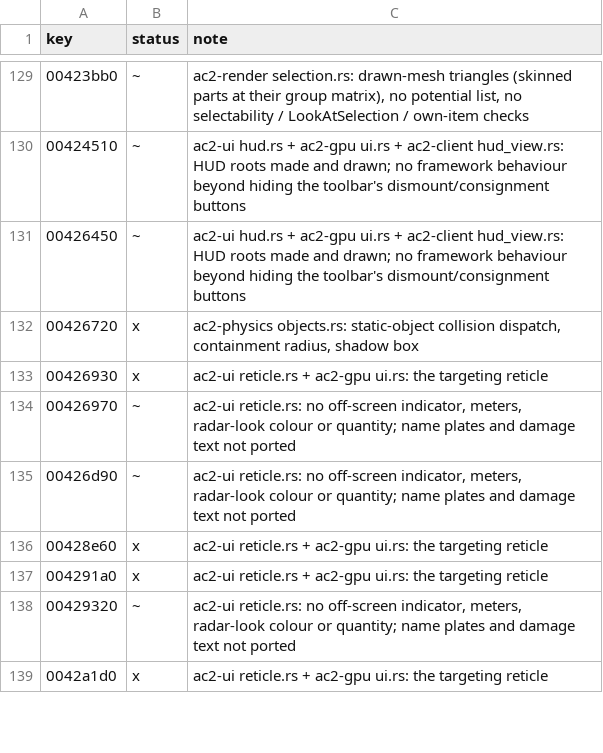
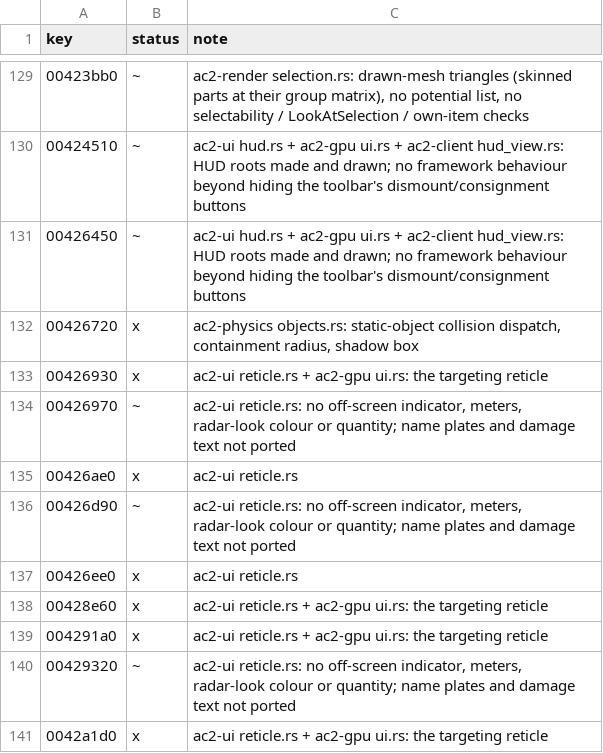
Before and after one commit to CrimsonMage/AC2_Rusted, a TSV file: docs/retail-catalog/marks.tsv, drawn as a sheet; only a part is shown, gaps mark what is left out.

Commit message:
gm3DTextUI: the reticle's selection meters (DoStuffMeter)
RecvNotice_UpdateSelectionInfo for a creature fills SelectionHealthMeter, SelectionPKDamageMeter,
SelectionVigorMeter and SelectionPKVigorlossMeter and shows the meters under the name.
DoStuffMeter clamps signed, divides the value as unsigned by the signed maximum (fild/fidiv,
objdump; the decompile shows an integer cast) and flips for a right fill. The client passes
each new selection info once, as retail's goal setter restarts the meter's animation.

```diff
--- a/docs/retail-catalog/marks.tsv
+++ b/docs/retail-catalog/marks.tsv
@@ -134,3 +134,5 @@ key	status	note
 00426970	~	ac2-ui reticle.rs: no off-screen indicator, meters, radar-look colour or quantity; name plates and damage text not ported
+00426ae0	x	ac2-ui reticle.rs
 00426d90	~	ac2-ui reticle.rs: no off-screen indicator, meters, radar-look colour or quantity; name plates and damage text not ported
+00426ee0	x	ac2-ui reticle.rs
 00428e60	x	ac2-ui reticle.rs + ac2-gpu ui.rs: the targeting reticle
```
Also changed, not shown: 6 other files.
